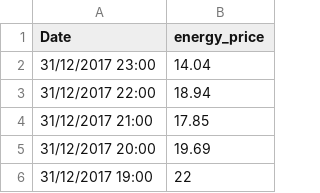
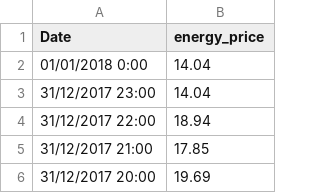
Before and after one commit to corecv/ECOOB_EV, a CSV file: data/BelpexFilter.csv, drawn as a sheet; only a part is shown; the shorter side is filled out with more unchanged rows; the diff names each change by its address in the sheet, - before the commit and + after, or states it on an @@ line.

Commit message:
small belpex update

```diff
--- a/data/BelpexFilter.csv
+++ b/data/BelpexFilter.csv
+row 2: 01/01/2018 0:00 | 14.04
```
Also changed, not shown: 1 other file.
